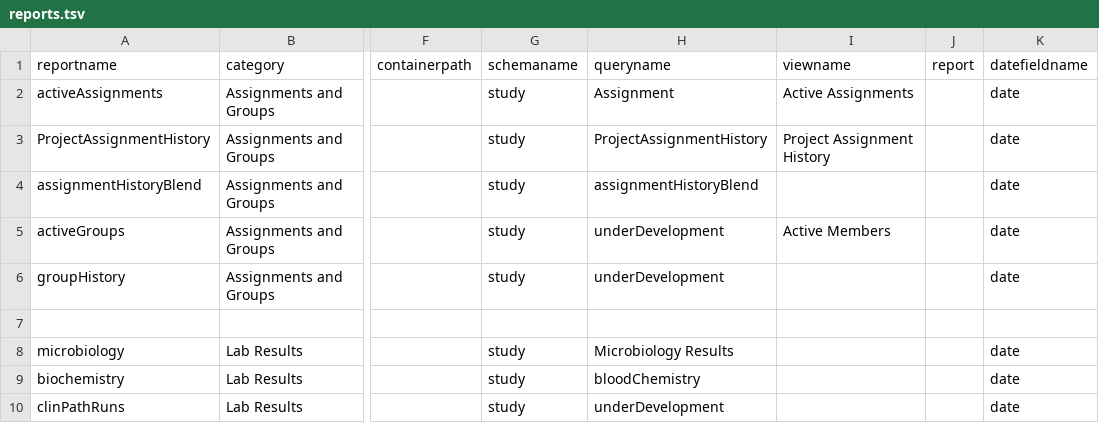
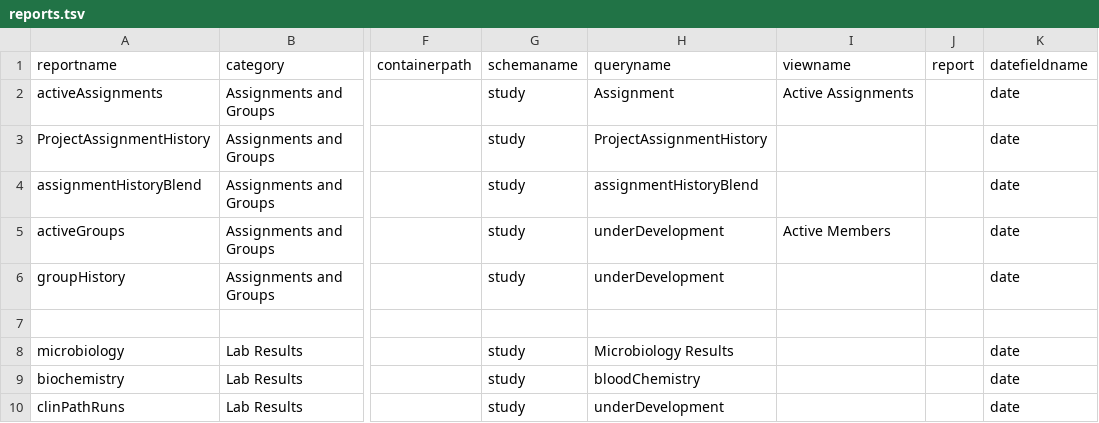
Before and after one commit to LabKey/cnprcEHRModules, a TSV file: cnprc_ehr/resources/data/reports.tsv, drawn as a sheet; only a part is shown, gaps mark what is left out; the diff names each change by its address in the sheet, - before the commit and + after, or states it on an @@ line.

Commit message:
Removed viewname.

```diff
--- a/cnprc_ehr/resources/data/reports.tsv
+++ b/cnprc_ehr/resources/data/reports.tsv
-I3 (viewname): Project Assignment History
+I3 (viewname): (empty)
```
